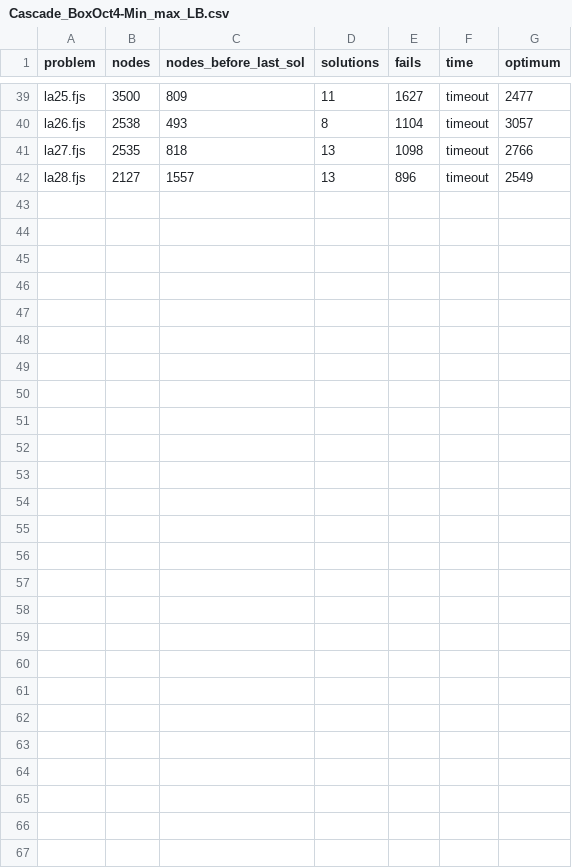
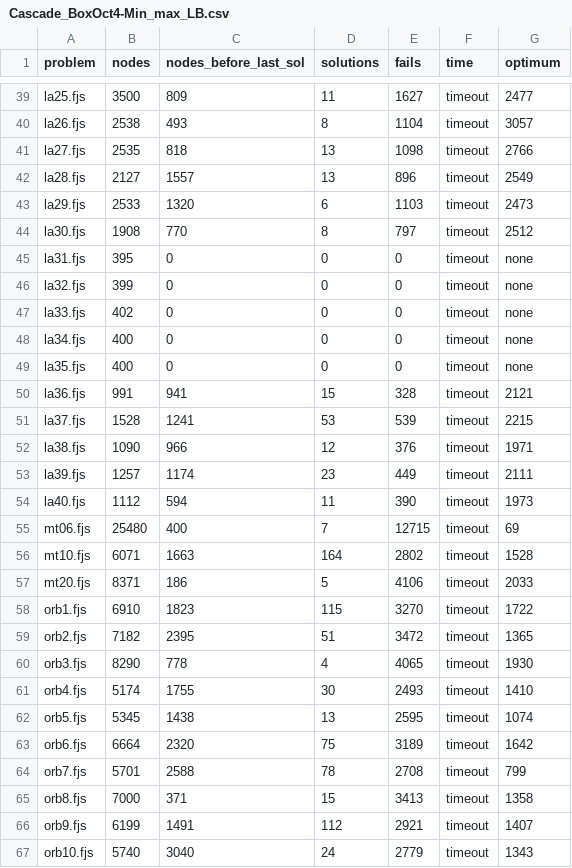
Before and after one commit to ptal/kobe-database, a CSV file: database-ccipl/fjssp/hurink/rdata/absolute-v0.10.0/Cascade_BoxOct4-Min_max_LB.csv, drawn as a sheet; only a part is shown, gaps mark what is left out.

```diff
--- a/database-ccipl/fjssp/hurink/rdata/absolute-v0.10.0/Cascade_BoxOct4-Min_max_LB.csv
+++ b/database-ccipl/fjssp/hurink/rdata/absolute-v0.10.0/Cascade_BoxOct4-Min_max_LB.csv
@@ -42 +42,26 @@ la27.fjs, 2535, 818, 13, 1098, timeout, 2766
 la28.fjs, 2127, 1557, 13, 896, timeout, 2549
+la29.fjs, 2533, 1320, 6, 1103, timeout, 2473
+la30.fjs, 1908, 770, 8, 797, timeout, 2512
+la31.fjs, 395, 0, 0, 0, timeout, none
+la32.fjs, 399, 0, 0, 0, timeout, none
+la33.fjs, 402, 0, 0, 0, timeout, none
+la34.fjs, 400, 0, 0, 0, timeout, none
+la35.fjs, 400, 0, 0, 0, timeout, none
+la36.fjs, 991, 941, 15, 328, timeout, 2121
+la37.fjs, 1528, 1241, 53, 539, timeout, 2215
+la38.fjs, 1090, 966, 12, 376, timeout, 1971
+la39.fjs, 1257, 1174, 23, 449, timeout, 2111
+la40.fjs, 1112, 594, 11, 390, timeout, 1973
+mt06.fjs, 25480, 400, 7, 12715, timeout, 69
+mt10.fjs, 6071, 1663, 164, 2802, timeout, 1528
+mt20.fjs, 8371, 186, 5, 4106, timeout, 2033
+orb1.fjs, 6910, 1823, 115, 3270, timeout, 1722
+orb2.fjs, 7182, 2395, 51, 3472, timeout, 1365
+orb3.fjs, 8290, 778, 4, 4065, timeout, 1930
+orb4.fjs, 5174, 1755, 30, 2493, timeout, 1410
+orb5.fjs, 5345, 1438, 13, 2595, timeout, 1074
+orb6.fjs, 6664, 2320, 75, 3189, timeout, 1642
+orb7.fjs, 5701, 2588, 78, 2708, timeout, 799
+orb8.fjs, 7000, 371, 15, 3413, timeout, 1358
+orb9.fjs, 6199, 1491, 112, 2921, timeout, 1407
+orb10.fjs, 5740, 3040, 24, 2779, timeout, 1343
```
Also changed, not shown: 35 other files.
